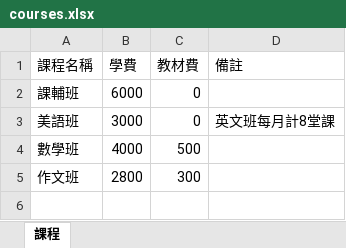
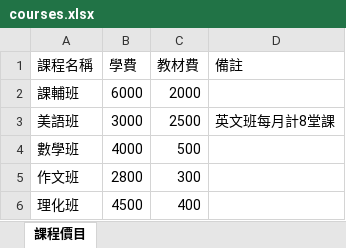
Before and after one commit to benson871229/learning-class, an Excel workbook: 報價單_HTML/範例資料/courses.xlsx, sheet 課程價目, drawn as a sheet; values as stored, in another font and other column widths than the file's, no borders; the diff names each change by its address in the sheet, - before the commit and + after, or states it on an @@ line.

```diff
--- a/報價單_HTML/範例資料/courses.xlsx (sheet 課程價目)
+++ b/報價單_HTML/範例資料/courses.xlsx (sheet 課程價目)
-sheet tab: 課程
+sheet tab: 課程價目
-C2 (教材費): 0
+C2 (教材費): 2000
-C3 (教材費): 0
+C3 (教材費): 2500
+row 6: 理化班 | 4500 | 400
```
Also changed, not shown: 報價單_HTML/範例資料/students.xlsx.
